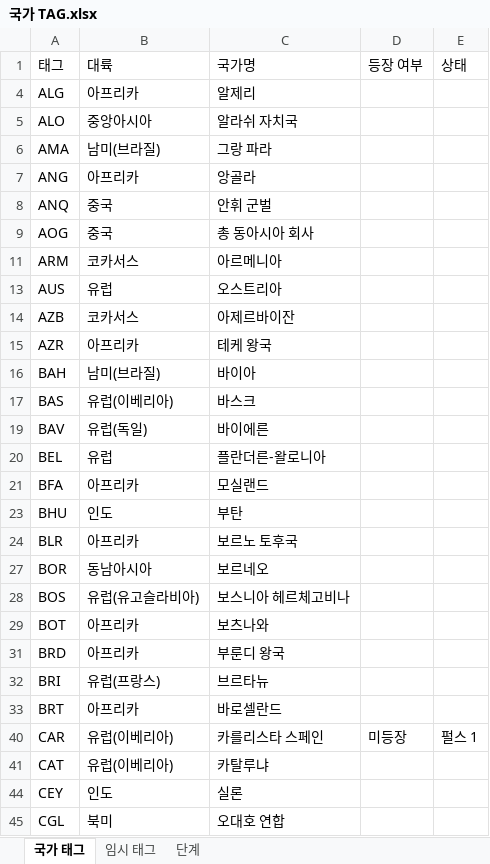
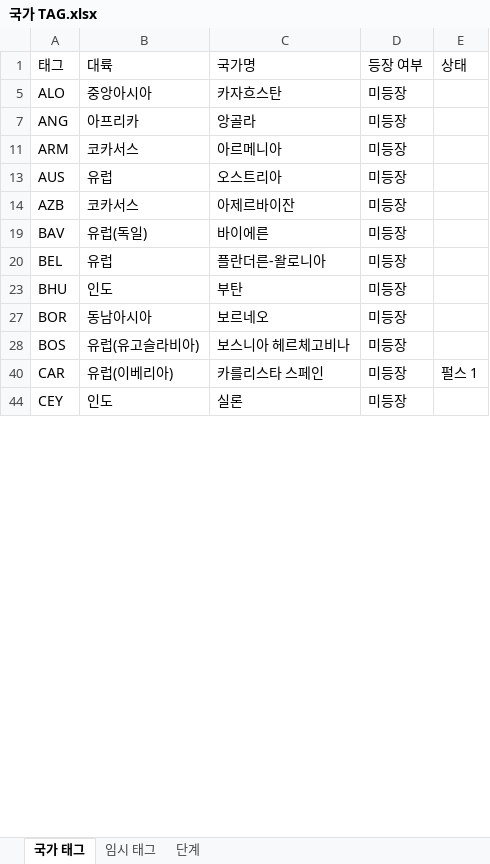
Before and after one commit to MADCAT416/megrez, an Excel workbook: 국가 TAG.xlsx, sheet 국가 태그, drawn as a sheet; only a part is shown; values as stored, in another font and other column widths than the file's, no borders; the diff covers the shown part only; the diff names each change by its address in the sheet, - before the commit and + after, or states it on an @@ line.

```diff
--- a/국가 TAG.xlsx (sheet 국가 태그)
+++ b/국가 TAG.xlsx (sheet 국가 태그)
-row 4: ALG | 아프리카 | 알제리
-C5 (국가명): 알라쉬 자치국
+C5 (국가명): 카자흐스탄
-D5 (등장 여부): (empty)
+D5 (등장 여부): 미등장
-row 6: AMA | 남미(브라질) | 그랑 파라
-D7 (등장 여부): (empty)
+D7 (등장 여부): 미등장
-row 8: ANQ | 중국 | 안휘 군벌
-row 9: AOG | 중국 | 총 동아시아 회사
-D11 (등장 여부): (empty)
+D11 (등장 여부): 미등장
-D13:D14 (등장 여부): (empty)
+D13:D14 (등장 여부): 미등장
-row 15: AZR | 아프리카 | 테케 왕국
-row 16: BAH | 남미(브라질) | 바이아
-row 17: BAS | 유럽(이베리아) | 바스크
-D19:D20 (등장 여부): (empty)
+D19:D20 (등장 여부): 미등장
-row 21: BFA | 아프리카 | 모실랜드
-D23 (등장 여부): (empty)
+D23 (등장 여부): 미등장
-row 24: BLR | 아프리카 | 보르노 토후국
-D27:D28 (등장 여부): (empty)
+D27:D28 (등장 여부): 미등장
-row 29: BOT | 아프리카 | 보츠나와
-row 31: BRD | 아프리카 | 부룬디 왕국
-row 32: BRI | 유럽(프랑스) | 브르타뉴
-row 33: BRT | 아프리카 | 바로셀란드
-row 41: CAT | 유럽(이베리아) | 카탈루냐
-D44 (등장 여부): (empty)
+D44 (등장 여부): 미등장
-row 45: CGL | 북미 | 오대호 연합
```
Also changed, not shown: 77 removed rows and 71 edited cells elsewhere in this sheet, sheet 임시 태그, hidden cells, 3 other files.
